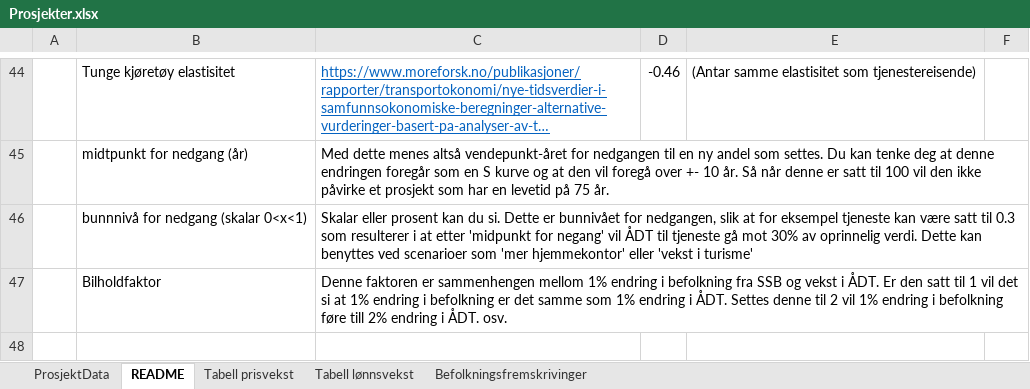
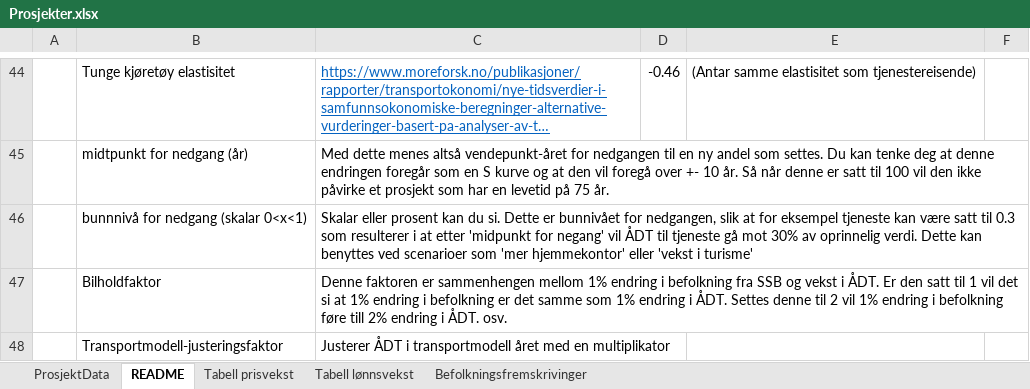
Before and after one commit to JohanWidding/JKS_modell, an Excel workbook: data/Prosjekter.xlsx, sheet README, drawn as a sheet; only a part is shown, gaps mark what is left out; long unchanged cells end in …; values as stored, in another font and other column widths than the file's, no borders; charts and pictures not drawn; the diff names each change by its address in the sheet, - before the commit and + after, or states it on an @@ line.

```diff
--- a/data/Prosjekter.xlsx (sheet README)
+++ b/data/Prosjekter.xlsx (sheet README)
+row 48:  | Transportmodell-justeringsfaktor | Justerer ÅDT i transportmodell året med en multiplikator
```
Also changed, not shown: sheet ProsjektData.
